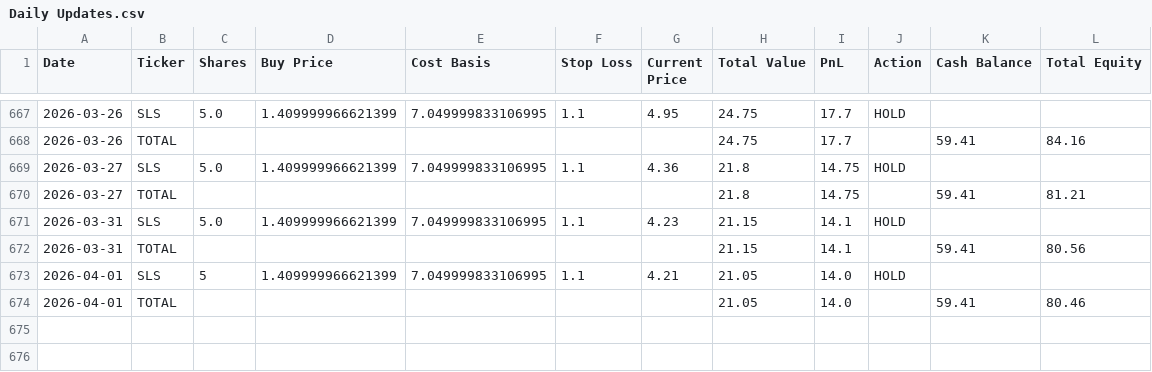
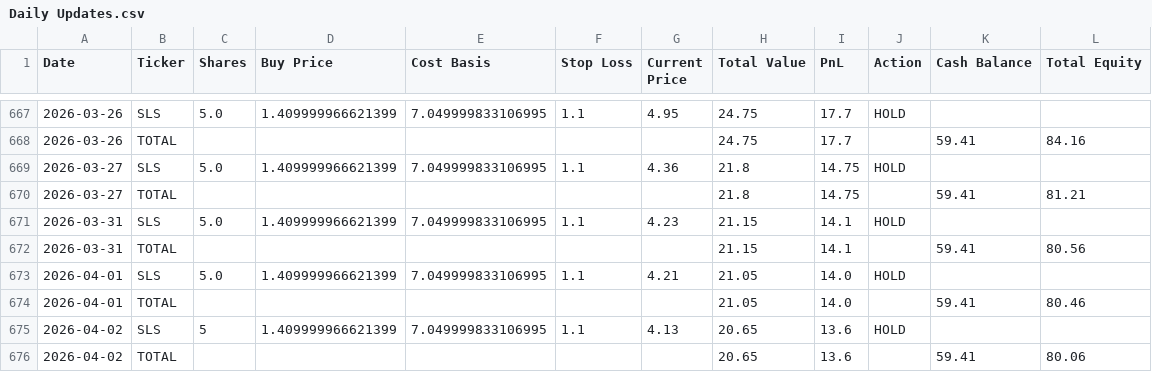
Before and after one commit to sensware/ChatGPT-Micro-Cap, a CSV file: Scripts and CSV Files/Daily Updates.csv, drawn as a sheet; only a part is shown, gaps mark what is left out.

```diff
--- a/Scripts and CSV Files/Daily Updates.csv
+++ b/Scripts and CSV Files/Daily Updates.csv
@@ -672,3 +672,5 @@ Date,Ticker,Shares,Buy Price,Cost Basis,Stop Loss,Current Price,Total Value,PnL,
 2026-03-31,TOTAL,,,,,,21.15,14.1,,59.41,80.56
-2026-04-01,SLS,5,1.409999966621399,7.049999833106995,1.1,4.21,21.05,14.0,HOLD,,
+2026-04-01,SLS,5.0,1.409999966621399,7.049999833106995,1.1,4.21,21.05,14.0,HOLD,,
 2026-04-01,TOTAL,,,,,,21.05,14.0,,59.41,80.46
+2026-04-02,SLS,5,1.409999966621399,7.049999833106995,1.1,4.13,20.65,13.6,HOLD,,
+2026-04-02,TOTAL,,,,,,20.65,13.6,,59.41,80.06
```
Also changed, not shown: 1 other file.
